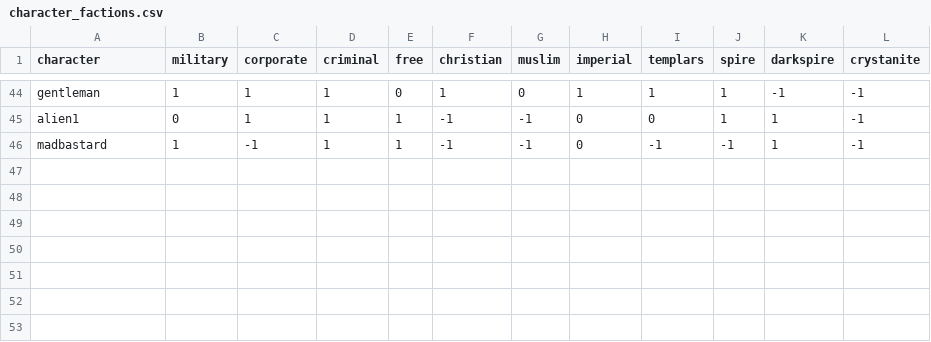
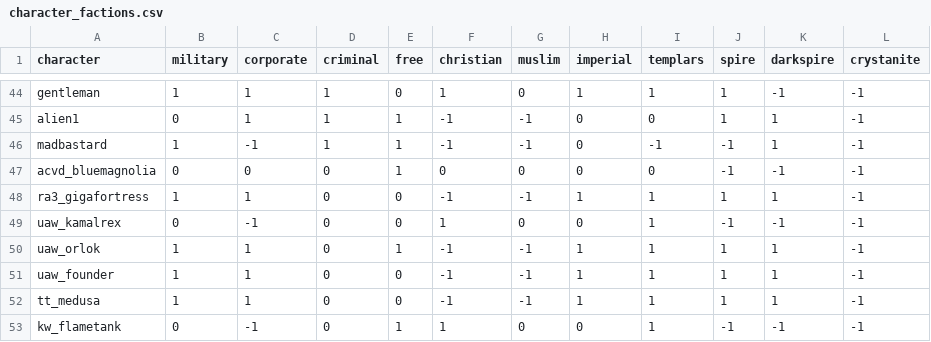
Before and after one commit to Histidine91/SS-CombatChatter, a CSV file: data/config/chatter/character_factions.csv, drawn as a sheet; only a part is shown, gaps mark what is left out; the diff names each change by its address in the sheet, - before the commit and + after, or states it on an @@ line.

Commit message:
Add new characters compiled by [REDACTED] Element acvd_bluemagnolia, kw_flametank, ra3_gigafortress, tt_medusa, uaw_founder, uaw_kamalrex, uaw_orlok

```diff
--- a/data/config/chatter/character_factions.csv
+++ b/data/config/chatter/character_factions.csv
+row 47: acvd_bluemagnolia | 0 | 0 | 0 | 1 | 0 | 0 | 0 | 0 | -1 | -1 | -1
+row 48: ra3_gigafortress | 1 | 1 | 0 | 0 | -1 | -1 | 1 | 1 | 1 | 1 | -1
+row 49: uaw_kamalrex | 0 | -1 | 0 | 0 | 1 | 0 | 0 | 1 | -1 | -1 | -1
+row 50: uaw_orlok | 1 | 1 | 0 | 1 | -1 | -1 | 1 | 1 | 1 | 1 | -1
+row 51: uaw_founder | 1 | 1 | 0 | 0 | -1 | -1 | 1 | 1 | 1 | 1 | -1
+row 52: tt_medusa | 1 | 1 | 0 | 0 | -1 | -1 | 1 | 1 | 1 | 1 | -1
+row 53: kw_flametank | 0 | -1 | 0 | 1 | 1 | 0 | 0 | 1 | -1 | -1 | -1
```
Also changed, not shown: data/config/chatter/characters.csv, 8 other files.
